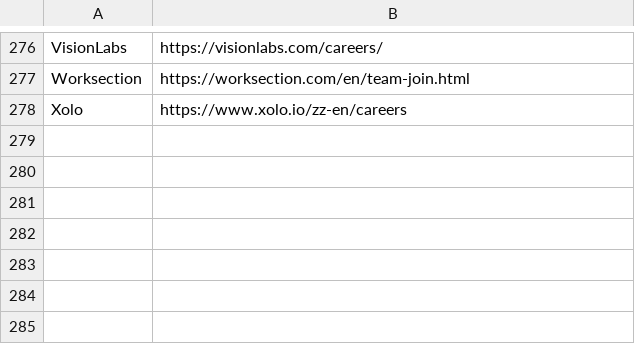
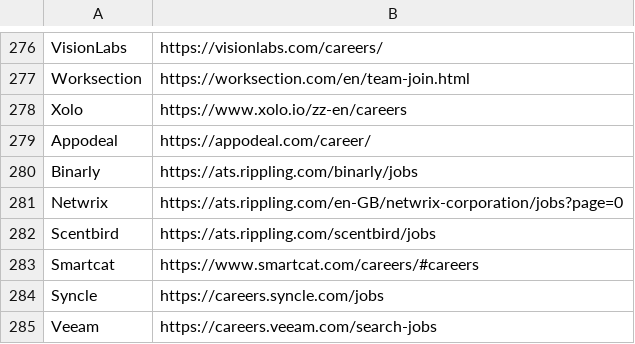
Before and after one commit to soft-triddy/job-watcher, a CSV file: lists/browser_companies.csv, drawn as a sheet; only a part is shown, gaps mark what is left out.

```diff
--- a/lists/browser_companies.csv
+++ b/lists/browser_companies.csv
@@ -278 +278,8 @@ Worksection,https://worksection.com/en/team-join.html
 Xolo,https://www.xolo.io/zz-en/careers
+Appodeal,https://appodeal.com/career/
+Binarly,https://ats.rippling.com/binarly/jobs
+Netwrix,https://ats.rippling.com/en-GB/netwrix-corporation/jobs?page=0
+Scentbird,https://ats.rippling.com/scentbird/jobs
+Smartcat,https://www.smartcat.com/careers/#careers
+Syncle,https://careers.syncle.com/jobs
+Veeam,https://careers.veeam.com/search-jobs
```
Also changed, not shown: lists/music_browser_companies.csv, lists/music_radar_companies.csv, 8 other files.
